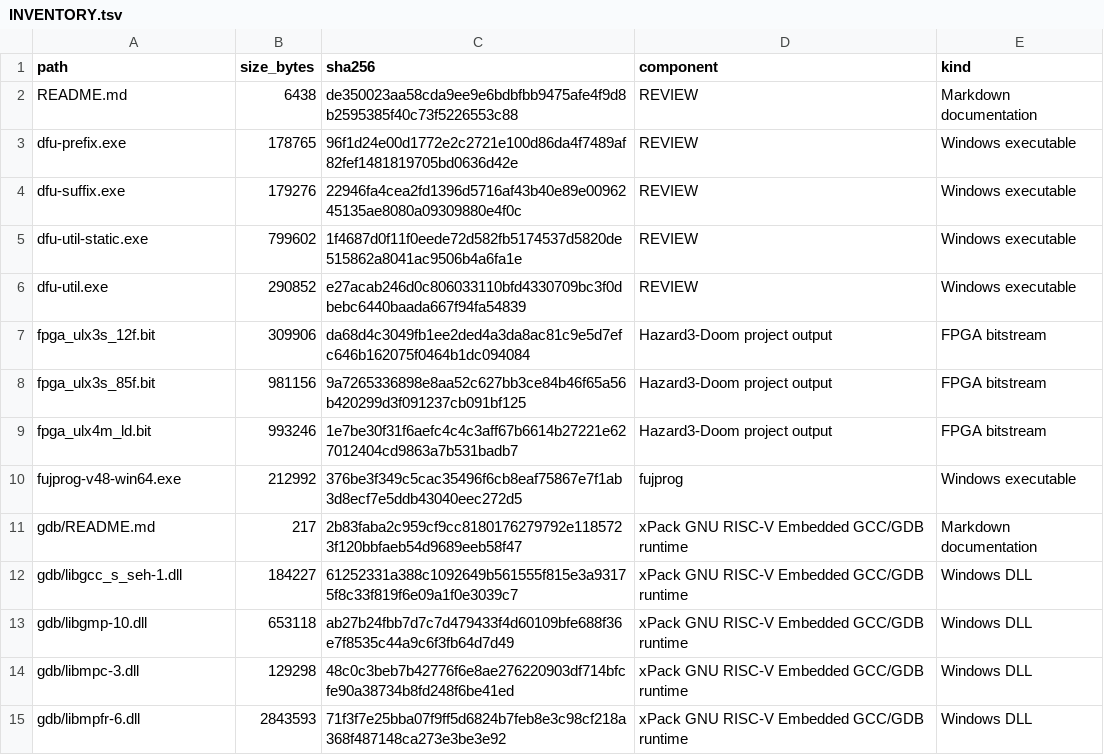
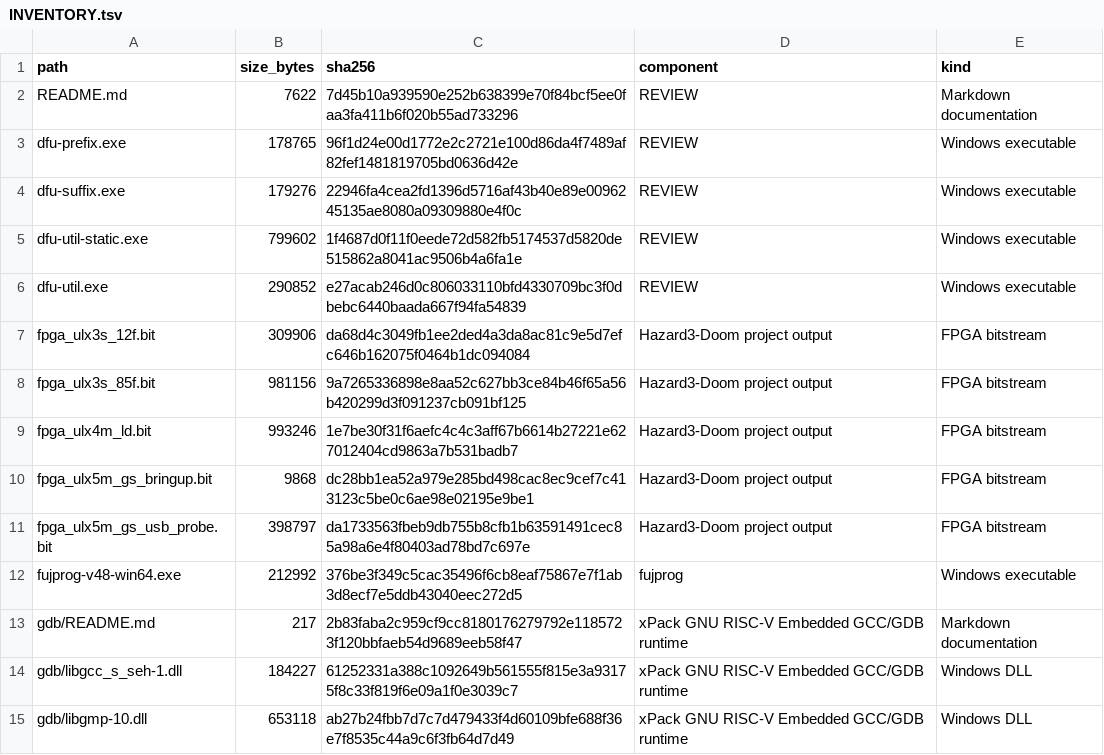
Before and after one commit to gojimmypi/Hazard3-Doom, a TSV file: bin/INVENTORY.tsv, drawn as a sheet; only a part is shown; the shorter side is filled out with more unchanged rows.

```diff
--- a/bin/INVENTORY.tsv
+++ b/bin/INVENTORY.tsv
@@ -1,3 +1,3 @@
 path	size_bytes	sha256	component	kind
-README.md	6438	de350023aa58cda9ee9e6bdbfbb9475afe4f9d8b2595385f40c73f5226553c88	REVIEW	Markdown documentation
+README.md	7622	7d45b10a939590e252b638399e70f84bcf5ee0faa3fa411b6f020b55ad733296	REVIEW	Markdown documentation
 dfu-prefix.exe	178765	96f1d24e00d1772e2c2721e100d86da4f7489af82fef1481819705bd0636d42e	REVIEW	Windows executable
@@ -9,2 +9,4 @@ fpga_ulx3s_85f.bit	981156	9a7265336898e8aa52c627bb3ce84b46f65a56b420299d3f091237
 fpga_ulx4m_ld.bit	993246	1e7be30f31f6aefc4c4c3aff67b6614b27221e627012404cd9863a7b531badb7	Hazard3-Doom project output	FPGA bitstream
+fpga_ulx5m_gs_bringup.bit	9868	dc28bb1ea52a979e285bd498cac8ec9cef7c413123c5be0c6ae98e02195e9be1	Hazard3-Doom project output	FPGA bitstream
+fpga_ulx5m_gs_usb_probe.bit	398797	da1733563fbeb9db755b8cfb1b63591491cec85a98a6e4f80403ad78bd7c697e	Hazard3-Doom project output	FPGA bitstream
 fujprog-v48-win64.exe	212992	376be3f349c5cac35496f6cb8eaf75867e7f1ab3d8ecf7e5ddb43040eec272d5	fujprog	Windows executable
```
Also changed, not shown: 37 other files.
